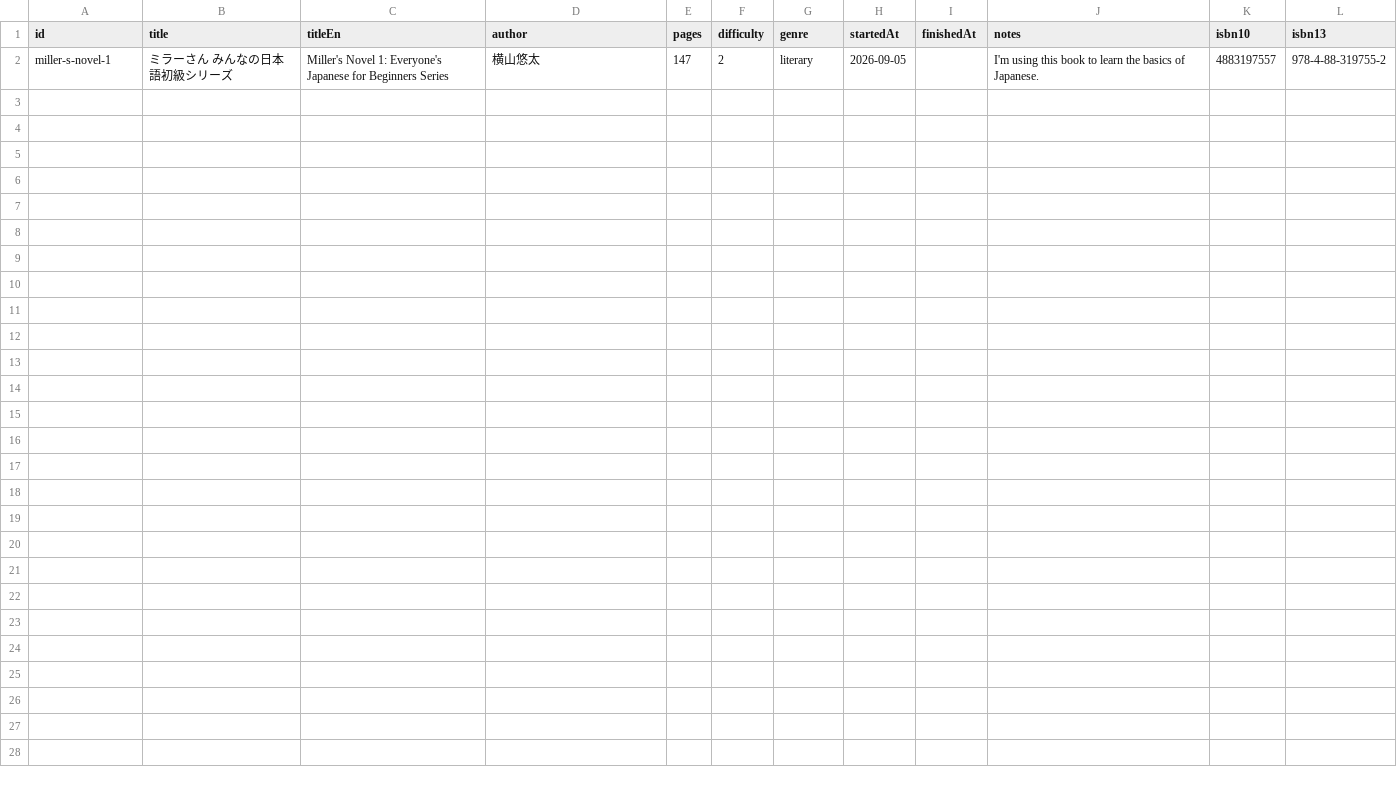
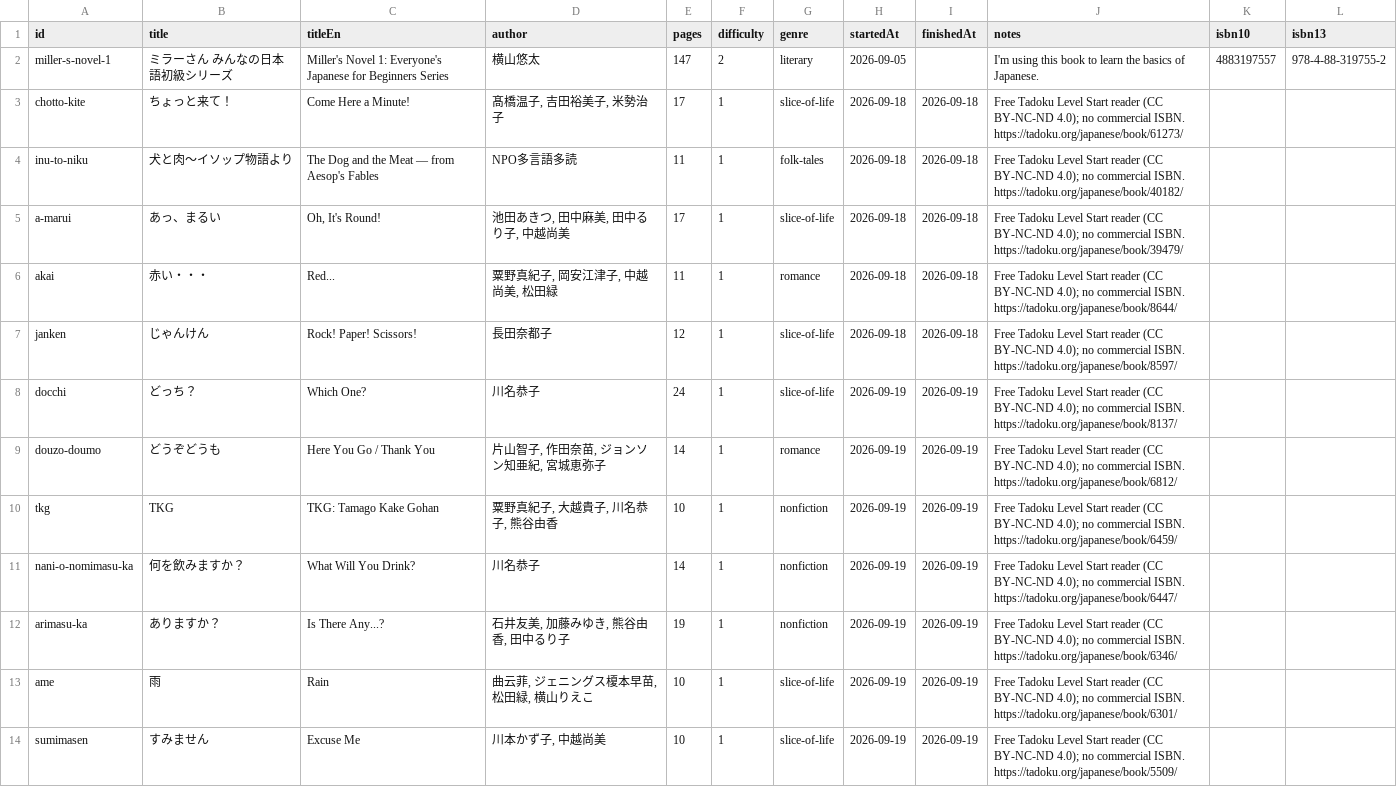
Before and after one commit to jarrodparkes/deckireader, a CSV file: data/japanese-books.csv, drawn as a sheet; the diff names each change by its address in the sheet, - before the commit and + after, or states it on an @@ line.

Commit message:
chore(main): add some more books and genres

```diff
--- a/data/japanese-books.csv
+++ b/data/japanese-books.csv
+row 3: chotto-kite | ちょっと来て！ | Come Here a Minute! | 髙橋温子, 吉田裕美子, 米勢治子 | 17 | 1 | slice-of-life | 2026-09-18 | 2026-09-18 | Free Tadoku Level Start reader (CC BY-NC-ND 4.0); no commercial ISBN. https://tadoku.org/japanese/book/61273/
+row 4: inu-to-niku | 犬と肉〜イソップ物語より | The Dog and the Meat — from Aesop's Fables | NPO多言語多読 | 11 | 1 | folk-tales | 2026-09-18 | 2026-09-18 | Free Tadoku Level Start reader (CC BY-NC-ND 4.0); no commercial ISBN. https://tadoku.org/japanese/book/40182/
+row 5: a-marui | あっ、まるい | Oh, It's Round! | 池田あきつ, 田中麻美, 田中るり子, 中越尚美 | 17 | 1 | slice-of-life | 2026-09-18 | 2026-09-18 | Free Tadoku Level Start reader (CC BY-NC-ND 4.0); no commercial ISBN. https://tadoku.org/japanese/book/39479/
+row 6: akai | 赤い・・・ | Red... | 粟野真紀子, 岡安江津子, 中越尚美, 松田緑 | 11 | 1 | romance | 2026-09-18 | 2026-09-18 | Free Tadoku Level Start reader (CC BY-NC-ND 4.0); no commercial ISBN. https://tadoku.org/japanese/book/8644/
+row 7: janken | じゃんけん | Rock! Paper! Scissors! | 長田奈都子 | 12 | 1 | slice-of-life | 2026-09-18 | 2026-09-18 | Free Tadoku Level Start reader (CC BY-NC-ND 4.0); no commercial ISBN. https://tadoku.org/japanese/book/8597/
+row 8: docchi | どっち？ | Which One? | 川名恭子 | 24 | 1 | slice-of-life | 2026-09-19 | 2026-09-19 | Free Tadoku Level Start reader (CC BY-NC-ND 4.0); no commercial ISBN. https://tadoku.org/japanese/book/8137/
+row 9: douzo-doumo | どうぞどうも | Here You Go / Thank You | 片山智子, 作田奈苗, ジョンソン知亜紀, 宮城恵弥子 | 14 | 1 | romance | 2026-09-19 | 2026-09-19 | Free Tadoku Level Start reader (CC BY-NC-ND 4.0); no commercial ISBN. https://tadoku.org/japanese/book/6812/
+row 10: tkg | TKG | TKG: Tamago Kake Gohan | 粟野真紀子, 大越貴子, 川名恭子, 熊谷由香 | 10 | 1 | nonfiction | 2026-09-19 | 2026-09-19 | Free Tadoku Level Start reader (CC BY-NC-ND 4.0); no commercial ISBN. https://tadoku.org/japanese/book/6459/
+row 11: nani-o-nomimasu-ka | 何を飲みますか？ | What Will You Drink? | 川名恭子 | 14 | 1 | nonfiction | 2026-09-19 | 2026-09-19 | Free Tadoku Level Start reader (CC BY-NC-ND 4.0); no commercial ISBN. https://tadoku.org/japanese/book/6447/
+row 12: arimasu-ka | ありますか？ | Is There Any...? | 石井友美, 加藤みゆき, 熊谷由香, 田中るり子 | 19 | 1 | nonfiction | 2026-09-19 | 2026-09-19 | Free Tadoku Level Start reader (CC BY-NC-ND 4.0); no commercial ISBN. https://tadoku.org/japanese/book/6346/
+row 13: ame | 雨 | Rain | 曲云菲, ジェニングス榎本早苗, 松田緑, 横山りえこ | 10 | 1 | slice-of-life | 2026-09-19 | 2026-09-19 | Free Tadoku Level Start reader (CC BY-NC-ND 4.0); no commercial ISBN. https://tadoku.org/japanese/book/6301/
+row 14: sumimasen | すみません | Excuse Me | 川本かず子, 中越尚美 | 10 | 1 | slice-of-life | 2026-09-19 | 2026-09-19 | Free Tadoku Level Start reader (CC BY-NC-ND 4.0); no commercial ISBN. https://tadoku.org/japanese/book/5509/
```
Also changed, not shown: 3 other files.
